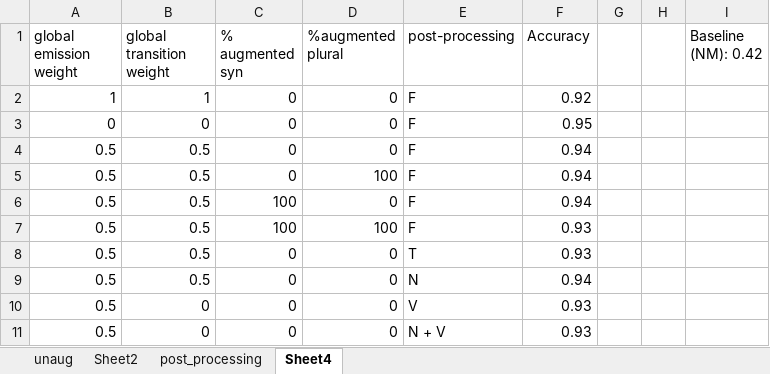
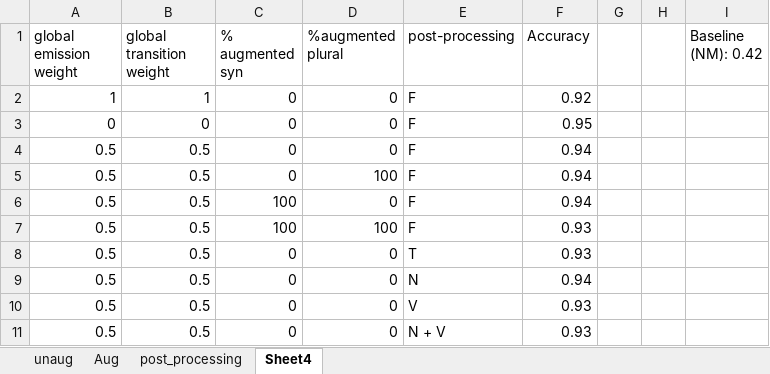
Before and after one commit to Maxakipust/id_pos, an Excel workbook: weight.xlsx, sheet Sheet4, drawn as a sheet; values as stored, in another font and other column widths than the file's, no borders; conditional formats not drawn; the diff names each change by its address in the sheet, - before the commit and + after, or states it on an @@ line.

```diff
--- a/weight.xlsx (sheet Sheet4)
+++ b/weight.xlsx (sheet Sheet4)
-sheet tab: Sheet2
+sheet tab: Aug
-B10:B11 (global transition weight): 0
+B10:B11 (global transition weight): 0.5
```
Also changed, not shown: sheet Aug, sheet post_processing, sheet unaug, charts or pictures, 13 other files.
